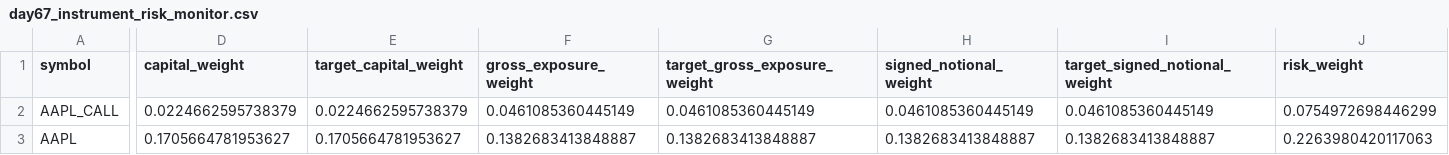
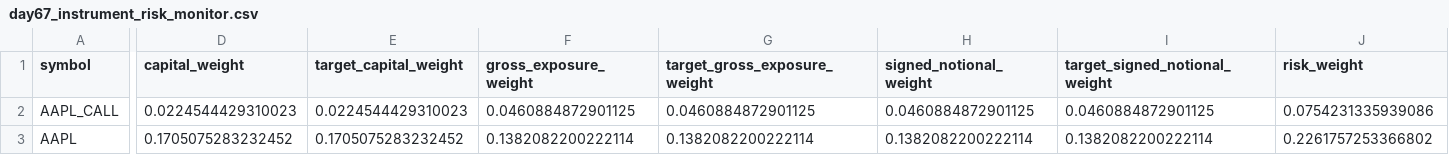
Before and after one commit to Agunp1/AI-Financial-Analyst, a CSV file: day67_instrument_risk_monitor.csv, drawn as a sheet; only a part is shown, gaps mark what is left out; the diff covers the shown part only; the diff names each change by its address in the sheet, - before the commit and + after, or states it on an @@ line.

```diff
--- a/day67_instrument_risk_monitor.csv
+++ b/day67_instrument_risk_monitor.csv
-D2 (capital_weight): 0.0224662595738379
+D2 (capital_weight): 0.0224544429310023
-E2 (target_capital_weight): 0.0224662595738379
+E2 (target_capital_weight): 0.0224544429310023
-F2 (gross_exposure_weight): 0.0461085360445149
+F2 (gross_exposure_weight): 0.0460884872901125
-G2 (target_gross_exposure_weight): 0.0461085360445149
+G2 (target_gross_exposure_weight): 0.0460884872901125
-H2 (signed_notional_weight): 0.0461085360445149
+H2 (signed_notional_weight): 0.0460884872901125
-I2 (target_signed_notional_weight): 0.0461085360445149
+I2 (target_signed_notional_weight): 0.0460884872901125
-J2 (risk_weight): 0.0754972698446299
+J2 (risk_weight): 0.0754231335939086
-D3 (capital_weight): 0.1705664781953627
+D3 (capital_weight): 0.1705075283232452
-E3 (target_capital_weight): 0.1705664781953627
+E3 (target_capital_weight): 0.1705075283232452
-F3 (gross_exposure_weight): 0.1382683413848887
+F3 (gross_exposure_weight): 0.1382082200222114
-G3 (target_gross_exposure_weight): 0.1382683413848887
+G3 (target_gross_exposure_weight): 0.1382082200222114
-H3 (signed_notional_weight): 0.1382683413848887
+H3 (signed_notional_weight): 0.1382082200222114
-I3 (target_signed_notional_weight): 0.1382683413848887
+I3 (target_signed_notional_weight): 0.1382082200222114
-J3 (risk_weight): 0.2263980420117063
+J3 (risk_weight): 0.2261757253366802
```
Also changed, not shown: 175 edited cells elsewhere in this file, day67_asset_class_risk_monitor.csv, day75_market_snapshot.csv, 18 other files.
